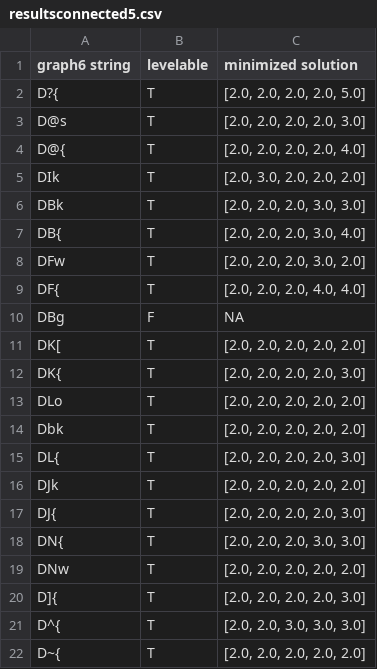
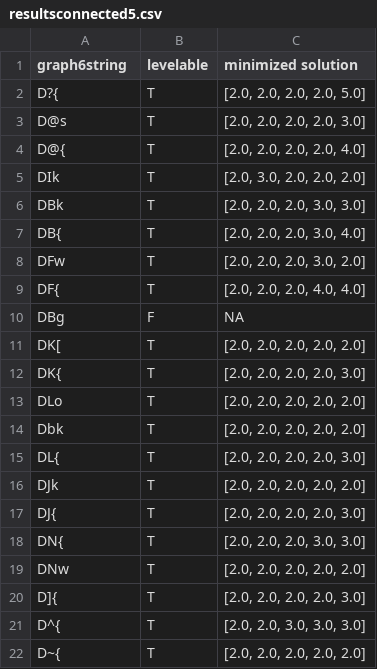
Before and after one commit to michael-chong/levelable, a CSV file: results/resultsconnected5.csv, drawn as a sheet.

Commit message:
change column name

```diff
--- a/results/resultsconnected5.csv
+++ b/results/resultsconnected5.csv
@@ -1,2 +1,2 @@
-graph6 string,levelable,minimized solution
+graph6string,levelable,minimized solution
 D?{,T,"[2.0, 2.0, 2.0, 2.0, 5.0]"
```
Also changed, not shown: results/resultsconnected6.csv, results/resultsconnected7.csv, 10 other files.
